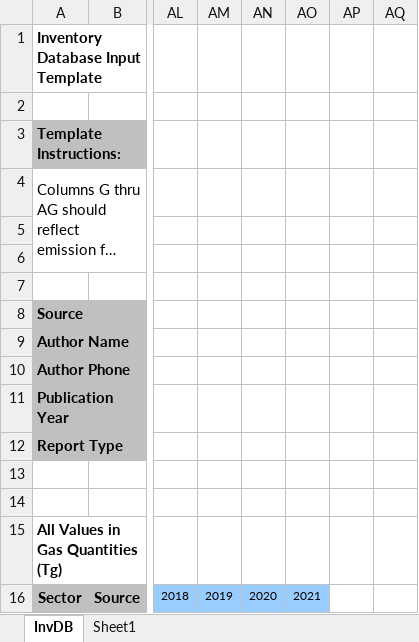
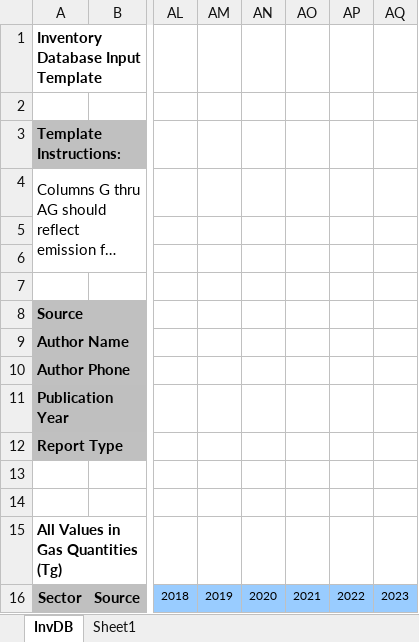
Before and after one commit to joewcorra/GHG-inventory-FFC, an Excel workbook: invDB/InvDB_ffc.xlsx, sheet InvDB, drawn as a sheet; only a part is shown, gaps mark what is left out; long unchanged cells end in …; values as stored, in another font and other column widths than the file's, no borders; the diff names each change by its address in the sheet, - before the commit and + after, or states it on an @@ line.

```diff
--- a/invDB/InvDB_ffc.xlsx (sheet InvDB)
+++ b/invDB/InvDB_ffc.xlsx (sheet InvDB)
-AP16: (empty)
+AP16: 2022
-AP16:AQ16 fill: none
+AP16:AQ16 fill: #99CCFF
-AQ16: (empty)
+AQ16: 2023
```
Also changed, not shown: data/carbon_factors.xlsx, data/ippu_distributions.xlsx, 1 other file.
